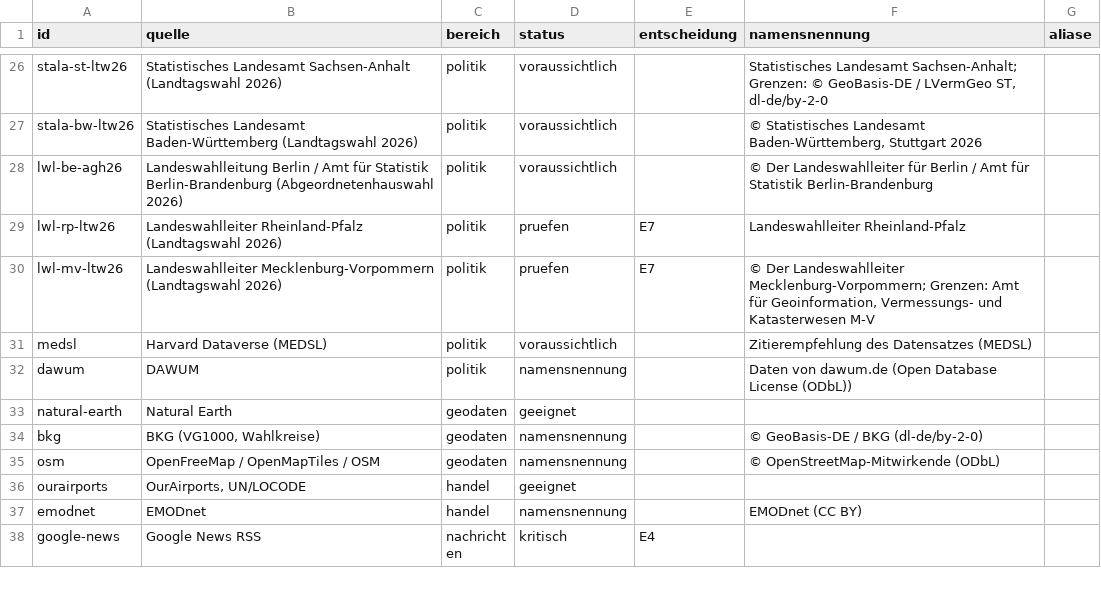
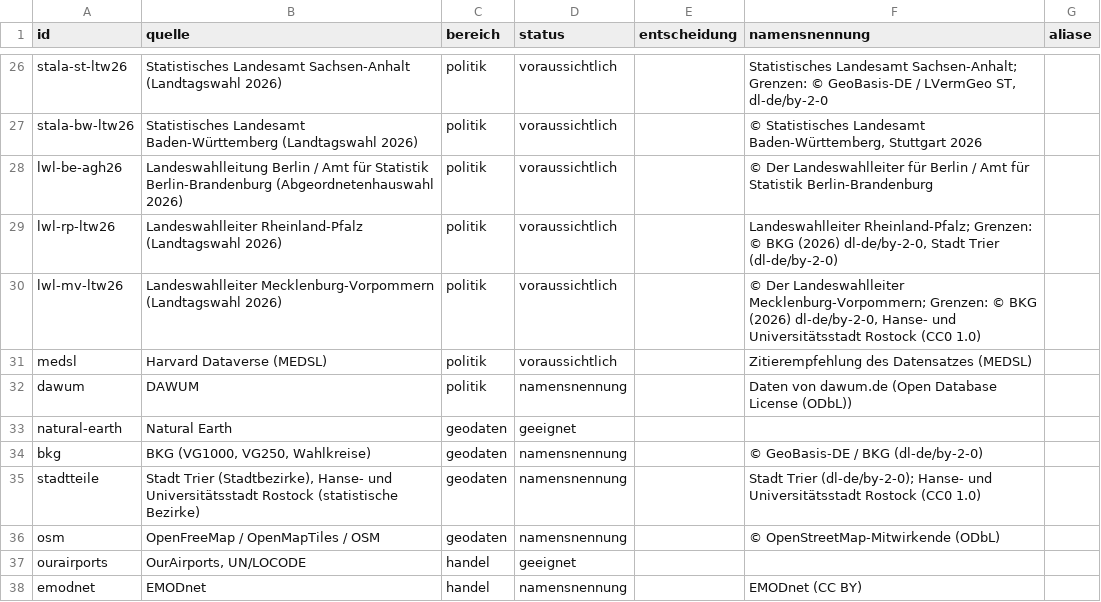
Before and after one commit to chillkrote/Unternehmenskennzahlen, a CSV file: server/katalog/datenquellen.csv, drawn as a sheet; only a part is shown, gaps mark what is left out; the shorter side is filled out with more unchanged rows.

```diff
--- a/server/katalog/datenquellen.csv
+++ b/server/katalog/datenquellen.csv
@@ -28,4 +28,4 @@ stala-bw-ltw26,Statistisches Landesamt Baden-Württemberg (Landtagswahl 2026),po
 lwl-be-agh26,Landeswahlleitung Berlin / Amt für Statistik Berlin-Brandenburg (Abgeordnetenhauswahl 2026),politik,voraussichtlich,,© Der Landeswahlleiter für Berlin / Amt für Statistik Berlin-Brandenburg,
-lwl-rp-ltw26,Landeswahlleiter Rheinland-Pfalz (Landtagswahl 2026),politik,pruefen,E7,Landeswahlleiter Rheinland-Pfalz,
-lwl-mv-ltw26,Landeswahlleiter Mecklenburg-Vorpommern (Landtagswahl 2026),politik,pruefen,E7,"© Der Landeswahlleiter Mecklenburg-Vorpommern; Grenzen: Amt für Geoinformation, Vermessungs- und Katasterwesen M-V",
+lwl-rp-ltw26,Landeswahlleiter Rheinland-Pfalz (Landtagswahl 2026),politik,voraussichtlich,,"Landeswahlleiter Rheinland-Pfalz; Grenzen: © BKG (2026) dl-de/by-2-0, Stadt Trier (dl-de/by-2-0)",
+lwl-mv-ltw26,Landeswahlleiter Mecklenburg-Vorpommern (Landtagswahl 2026),politik,voraussichtlich,,"© Der Landeswahlleiter Mecklenburg-Vorpommern; Grenzen: © BKG (2026) dl-de/by-2-0, Hanse- und Universitätsstadt Rostock (CC0 1.0)",
 medsl,Harvard Dataverse (MEDSL),politik,voraussichtlich,,Zitierempfehlung des Datensatzes (MEDSL),
@@ -33,3 +33,4 @@ dawum,DAWUM,politik,namensnennung,,Daten von dawum.de (Open Database License (OD
 natural-earth,Natural Earth,geodaten,geeignet,,,
-bkg,"BKG (VG1000, Wahlkreise)",geodaten,namensnennung,,© GeoBasis-DE / BKG (dl-de/by-2-0),
+bkg,"BKG (VG1000, VG250, Wahlkreise)",geodaten,namensnennung,,© GeoBasis-DE / BKG (dl-de/by-2-0),
+stadtteile,"Stadt Trier (Stadtbezirke), Hanse- und Universitätsstadt Rostock (statistische Bezirke)",geodaten,namensnennung,,"Stadt Trier (dl-de/by-2-0); Hanse- und Universitätsstadt Rostock (CC0 1.0)",
 osm,OpenFreeMap / OpenMapTiles / OSM,geodaten,namensnennung,,© OpenStreetMap-Mitwirkende (ODbL),
```
Also changed, not shown: wahlen/abdeckung.csv, 17 other files.
